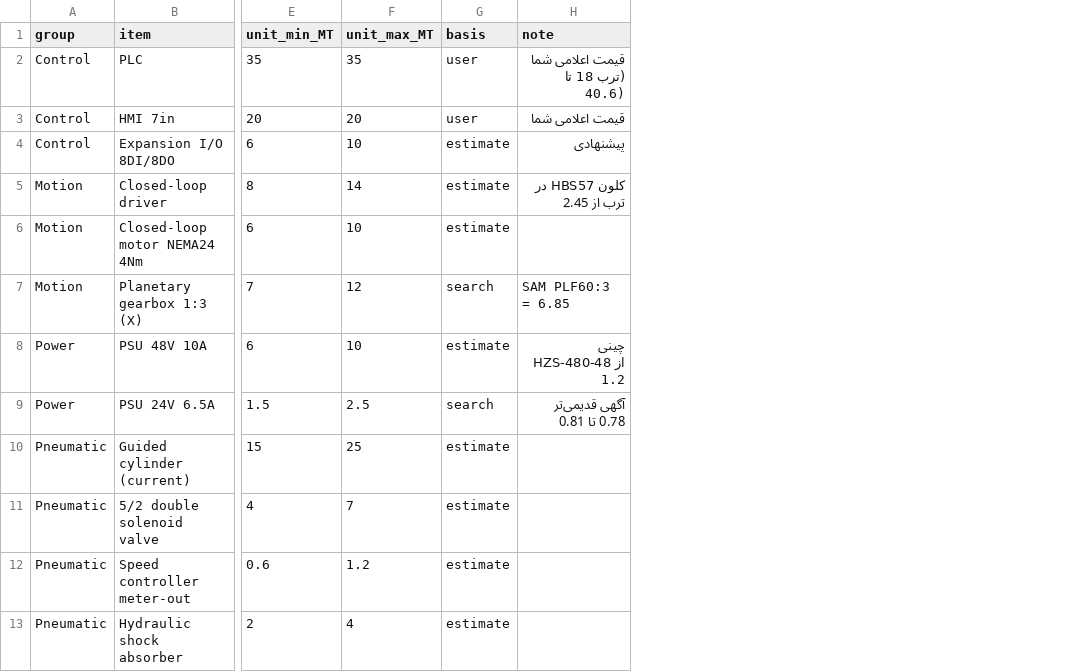
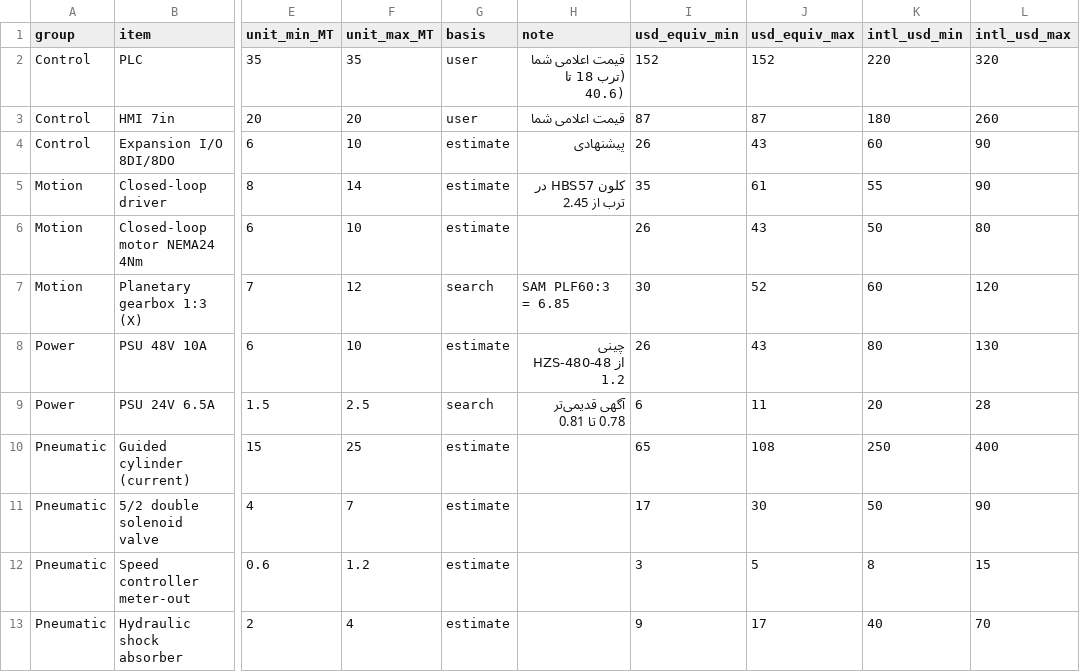
Before and after one commit to somicer/TampoPrintingMachine, a CSV file: bom/bom_estimate.csv, drawn as a sheet; only a part is shown, gaps mark what is left out; the diff names each change by its address in the sheet, - before the commit and + after, or states it on an @@ line.

```diff
--- a/bom/bom_estimate.csv
+++ b/bom/bom_estimate.csv
+column I (usd_equiv_min), rows 2-13: 152 | 87 | 26 | 35 | 26 | 30 | 26 | 6 | 65 | 17 | 3 | 9
+column J (usd_equiv_max), rows 2-13: 152 | 87 | 43 | 61 | 43 | 52 | 43 | 11 | 108 | 30 | 5 | 17
+column K (intl_usd_min), rows 2-13: 220 | 180 | 60 | 55 | 50 | 60 | 80 | 20 | 250 | 50 | 8 | 40
+column L (intl_usd_max), rows 2-13: 320 | 260 | 90 | 90 | 80 | 120 | 130 | 28 | 400 | 90 | 15 | 70
```
Also changed, not shown: 1 other file.
